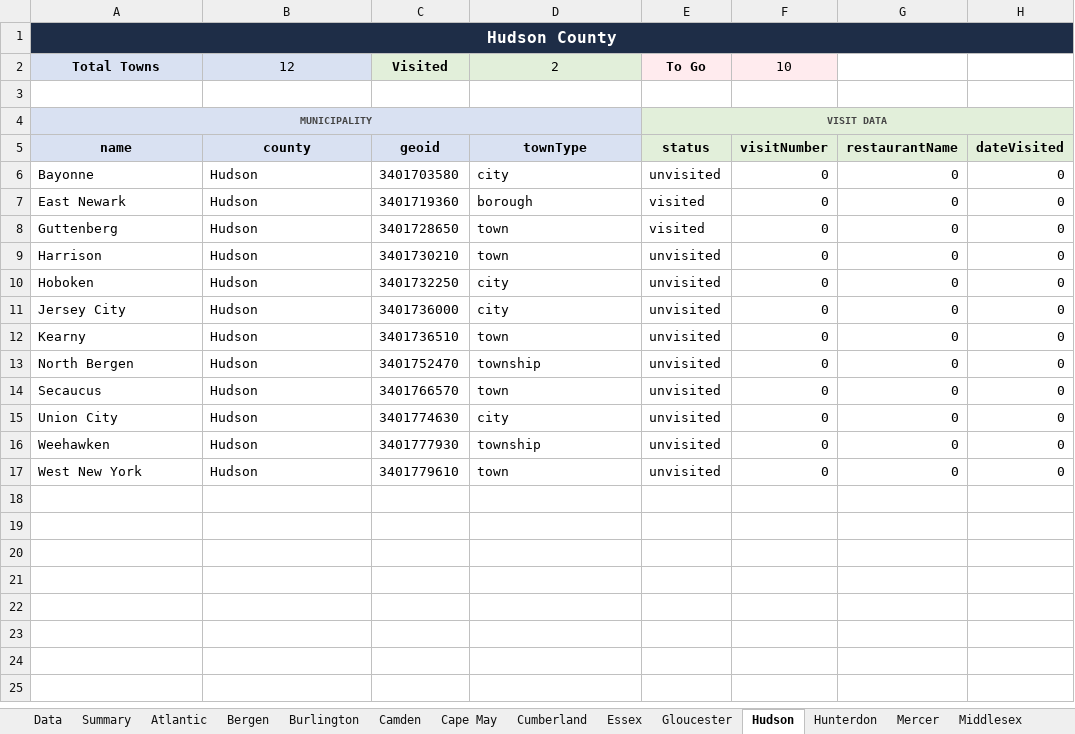
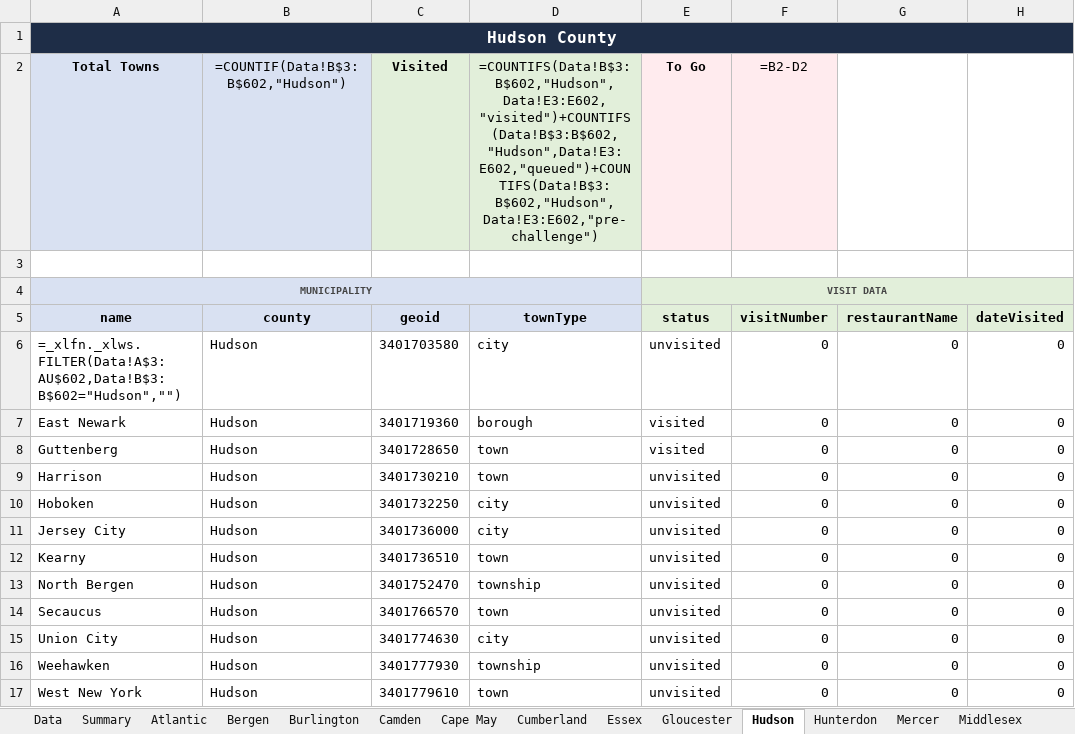
Before and after one commit to jrzyshr/eatjerseychallenge, an Excel workbook: data/ejc-data-tracker.xlsx, sheet Hudson, drawn as a sheet; only a part is shown; values as stored, in another font and other column widths than the file's, no borders; formulas without a stored value are shown as written; the diff names each change by its address in the sheet, - before the commit and + after, or states it on an @@ line.

Commit message:
Update ejc-data-tracker.xlsx with new data revisions

```diff
--- a/data/ejc-data-tracker.xlsx (sheet Hudson)
+++ b/data/ejc-data-tracker.xlsx (sheet Hudson)
-B2 (county): 12
+B2 (county): =COUNTIF(Data!B$3:B$602,"Hudson")
-D2 (townType): 2
+D2 (townType): =COUNTIFS(Data!B$3:B$602,"Hudson",Data!E3:E602,"visited")+COUNTIFS(Data!B$3:B$602,"Hudson",Data!E3:E602,"queued")+COUNTIFS(Data!B$3:B$602,"Hudson",Data!E3:E602,"pre-challenge")
-F2 (visitNumber): 10
+F2 (visitNumber): =B2-D2
-A6 (name): Bayonne
+A6 (name): =_xlfn._xlws.FILTER(Data!A$3:AU$602,Data!B$3:B$602="Hudson","")
```
Also changed, not shown: sheet Data, sheet Monmouth, sheet Middlesex, sheet Summary, sheet Hunterdon, sheet Somerset, 16 more sheets, hidden cells.
